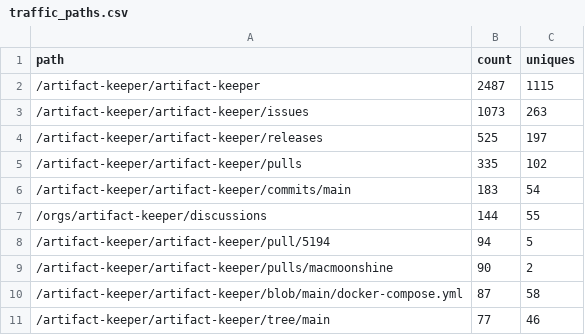
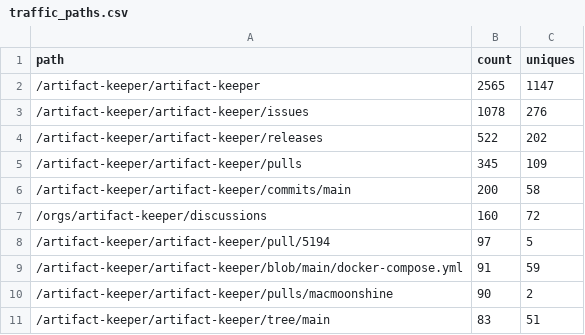
Before and after one commit to artifact-keeper/stats, a CSV file: data/artifact-keeper/traffic_paths.csv, drawn as a sheet.

```diff
--- a/data/artifact-keeper/traffic_paths.csv
+++ b/data/artifact-keeper/traffic_paths.csv
@@ -1,11 +1,11 @@
 path,count,uniques
-/artifact-keeper/artifact-keeper,2487,1115
-/artifact-keeper/artifact-keeper/issues,1073,263
-/artifact-keeper/artifact-keeper/releases,525,197
-/artifact-keeper/artifact-keeper/pulls,335,102
-/artifact-keeper/artifact-keeper/commits/main,183,54
-/orgs/artifact-keeper/discussions,144,55
-/artifact-keeper/artifact-keeper/pull/5194,94,5
+/artifact-keeper/artifact-keeper,2565,1147
+/artifact-keeper/artifact-keeper/issues,1078,276
+/artifact-keeper/artifact-keeper/releases,522,202
+/artifact-keeper/artifact-keeper/pulls,345,109
+/artifact-keeper/artifact-keeper/commits/main,200,58
+/orgs/artifact-keeper/discussions,160,72
+/artifact-keeper/artifact-keeper/pull/5194,97,5
+/artifact-keeper/artifact-keeper/blob/main/docker-compose.yml,91,59
 /artifact-keeper/artifact-keeper/pulls/macmoonshine,90,2
-/artifact-keeper/artifact-keeper/blob/main/docker-compose.yml,87,58
-/artifact-keeper/artifact-keeper/tree/main,77,46
+/artifact-keeper/artifact-keeper/tree/main,83,51
```
Also changed, not shown: data/artifact-keeper/cf_get_artifactkeeper_com.csv, data/artifact-keeper/cf_zone_daily.csv, 27 other files.
